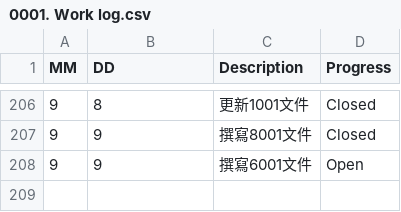
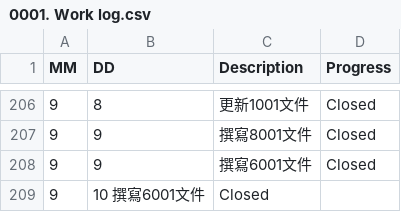
Before and after one commit to AustinLiao69/Project-LCAS-Sandbox, a CSV file: 00. Master_Project document/0001. Work log.csv, drawn as a sheet; only a part is shown, gaps mark what is left out.

```diff
--- a/00. Master_Project document/0001. Work log.csv
+++ b/00. Master_Project document/0001. Work log.csv
@@ -207,2 +207,3 @@ MM 	 DD 	 Description 	    Progress
 9	9	 撰寫8001文件 	 Closed
-9	9	 撰寫6001文件 	 Open
+9	9	 撰寫6001文件 	 Closed
+9	10 撰寫6001文件 	 Closed
```
